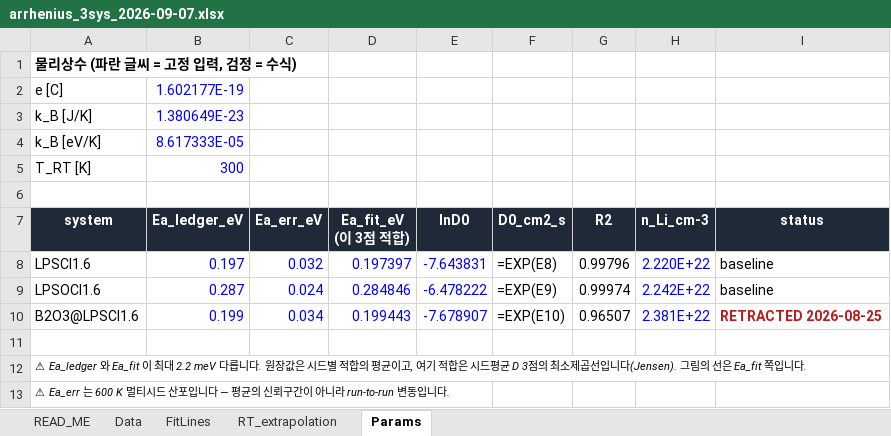
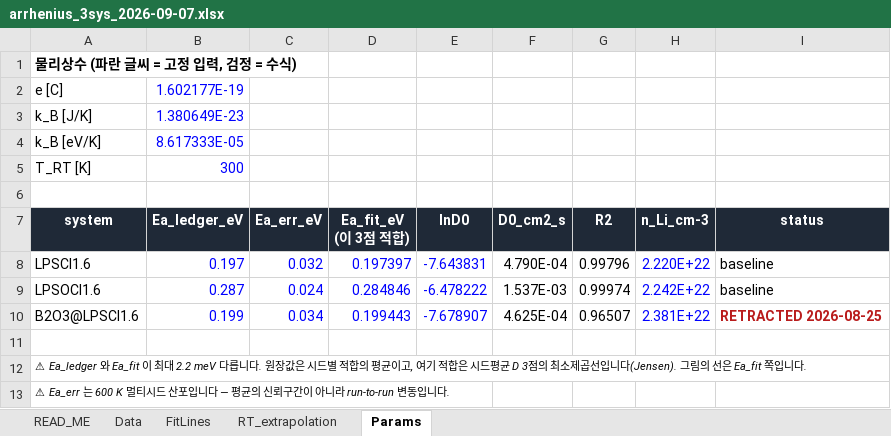
Before and after one commit to yonghoon7153-source/DFT-MLIP-Script-Generator, an Excel workbook: docs/figures/seminar_2026_09_07/arrhenius_3sys_2026-09-07.xlsx, sheet Params, drawn as a sheet; values as stored, in another font and other column widths than the file's, no borders; formulas without a stored value are shown as written; the diff names each change by its address in the sheet, - before the commit and + after, or states it on an @@ line.

```diff
--- a/docs/figures/seminar_2026_09_07/arrhenius_3sys_2026-09-07.xlsx (sheet Params)
+++ b/docs/figures/seminar_2026_09_07/arrhenius_3sys_2026-09-07.xlsx (sheet Params)
-F8 (D0_cm2_s): =EXP(E8)
+F8 (D0_cm2_s): 4.790E-04
-F9 (D0_cm2_s): =EXP(E9)
+F9 (D0_cm2_s): 1.537E-03
-F10 (D0_cm2_s): =EXP(E10)
+F10 (D0_cm2_s): 4.625E-04
```
Also changed, not shown: sheet FitLines, sheet Data, sheet RT_extrapolation.
